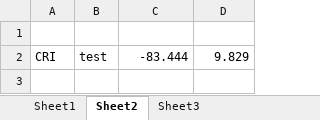
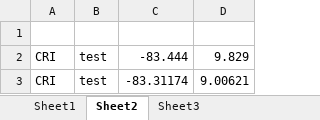
Before and after one commit to JornDallinga/Forest_structure_assessment, an Excel workbook: Correct_excel.xlsx, sheet Sheet2, drawn as a sheet; values as stored, in another font and other column widths than the file's, no borders; the diff names each change by its address in the sheet, - before the commit and + after, or states it on an @@ line.

Commit message:
coordinate removed

```diff
--- a/Correct_excel.xlsx (sheet Sheet2)
+++ b/Correct_excel.xlsx (sheet Sheet2)
+row 3: CRI | test | -83.31174 | 9.00621
```
Also changed, not shown: sheet Sheet1.
